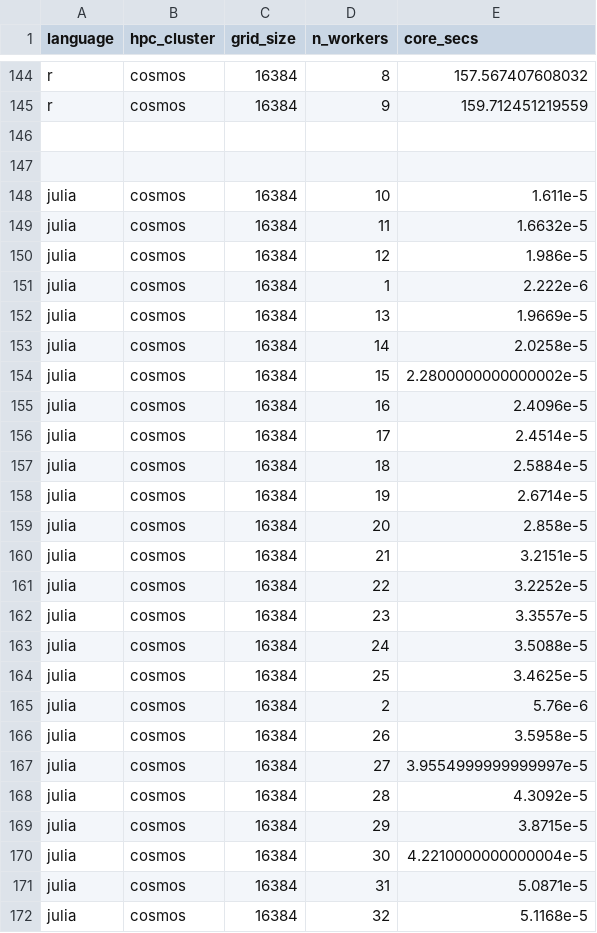
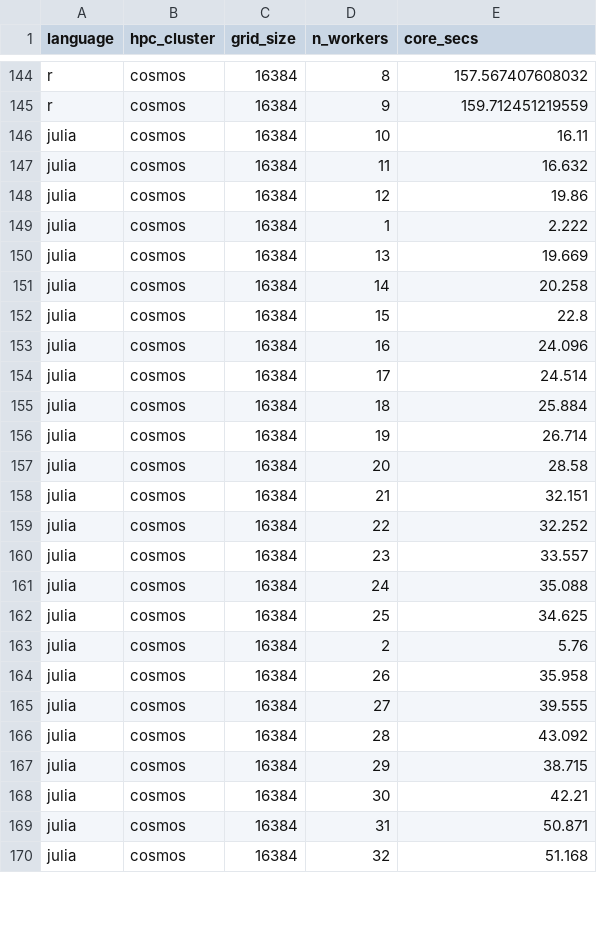
Before and after one commit to UPPMAX/R-matlab-julia-HPC, a CSV file: docs/advanced/thread_parallelism/cosmos_results.csv, drawn as a sheet; only a part is shown, gaps mark what is left out; the diff covers the shown part only.

```diff
--- a/docs/advanced/thread_parallelism/cosmos_results.csv
+++ b/docs/advanced/thread_parallelism/cosmos_results.csv
@@ -145,28 +145,26 @@ r,cosmos,16384,8,157.567407608032
 r,cosmos,16384,9,159.712451219559
-
-
-julia,cosmos,16384,10,1.611e-5
-julia,cosmos,16384,11,1.6632e-5
-julia,cosmos,16384,12,1.986e-5
-julia,cosmos,16384,1,2.222e-6
-julia,cosmos,16384,13,1.9669e-5
-julia,cosmos,16384,14,2.0258e-5
-julia,cosmos,16384,15,2.2800000000000002e-5
-julia,cosmos,16384,16,2.4096e-5
-julia,cosmos,16384,17,2.4514e-5
-julia,cosmos,16384,18,2.5884e-5
-julia,cosmos,16384,19,2.6714e-5
-julia,cosmos,16384,20,2.858e-5
-julia,cosmos,16384,21,3.2151e-5
-julia,cosmos,16384,22,3.2252e-5
-julia,cosmos,16384,23,3.3557e-5
-julia,cosmos,16384,24,3.5088e-5
-julia,cosmos,16384,25,3.4625e-5
-julia,cosmos,16384,2,5.76e-6
-julia,cosmos,16384,26,3.5958e-5
-julia,cosmos,16384,27,3.9554999999999997e-5
-julia,cosmos,16384,28,4.3092e-5
-julia,cosmos,16384,29,3.8715e-5
-julia,cosmos,16384,30,4.2210000000000004e-5
-julia,cosmos,16384,31,5.0871e-5
-julia,cosmos,16384,32,5.1168e-5
+julia,cosmos,16384,10,16.11
+julia,cosmos,16384,11,16.632
+julia,cosmos,16384,12,19.86
+julia,cosmos,16384,1,2.222
+julia,cosmos,16384,13,19.669
+julia,cosmos,16384,14,20.258
+julia,cosmos,16384,15,22.8
+julia,cosmos,16384,16,24.096
+julia,cosmos,16384,17,24.514
+julia,cosmos,16384,18,25.884
+julia,cosmos,16384,19,26.714
+julia,cosmos,16384,20,28.58
+julia,cosmos,16384,21,32.151
+julia,cosmos,16384,22,32.252
+julia,cosmos,16384,23,33.557
+julia,cosmos,16384,24,35.088
+julia,cosmos,16384,25,34.625
+julia,cosmos,16384,2,5.76
+julia,cosmos,16384,26,35.958
+julia,cosmos,16384,27,39.555
+julia,cosmos,16384,28,43.092
+julia,cosmos,16384,29,38.715
+julia,cosmos,16384,30,42.21
+julia,cosmos,16384,31,50.871
+julia,cosmos,16384,32,51.168
```
Also changed, not shown: 23 edited cells elsewhere in this file, docs/advanced/thread_parallelism/dardel_results.csv, docs/advanced/thread_parallelism/kebnekaise_results.csv, 5 other files.
